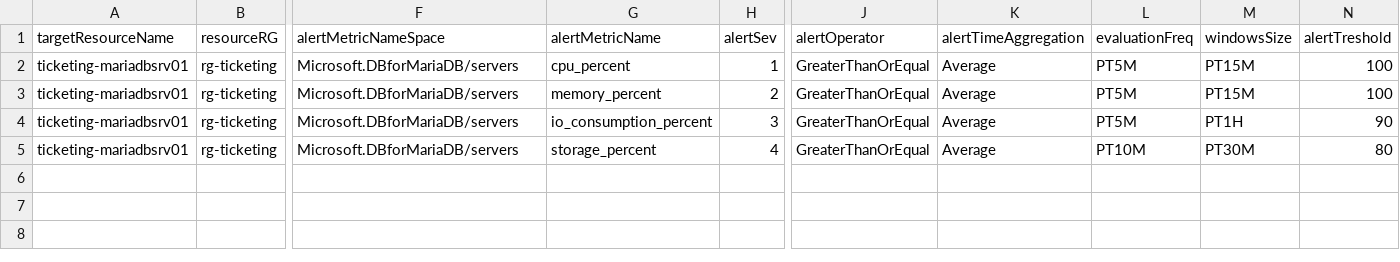
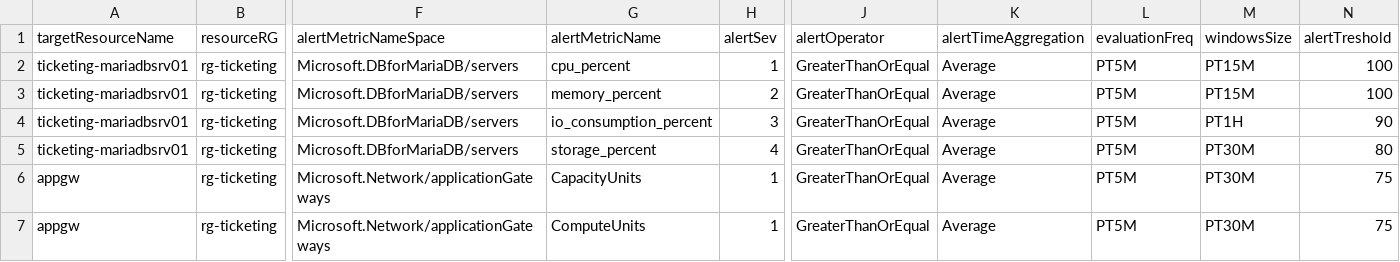
Before and after one commit to sebastienleroy59/testsyncrodevops, a CSV file: AlertsDefinitions/metricsAlerts.csv, drawn as a sheet; only a part is shown, gaps mark what is left out; rows hold the shown columns only; the diff names each change by its address in the sheet, - before the commit and + after, or states it on an @@ line.

Commit message:
Updated metricsAlerts.csv

```diff
--- a/AlertsDefinitions/metricsAlerts.csv
+++ b/AlertsDefinitions/metricsAlerts.csv
-L5 (evaluationFreq): PT10M
+L5 (evaluationFreq): PT5M
+row 6: appgw | rg-ticketing | Microsoft.Network/applicationGateways | CapacityUnits | 1 | GreaterThanOrEqual | Average | PT5M | PT30M | 75
+row 7: appgw | rg-ticketing | Microsoft.Network/applicationGateways | ComputeUnits | 1 | GreaterThanOrEqual | Average | PT5M | PT30M | 75
```
